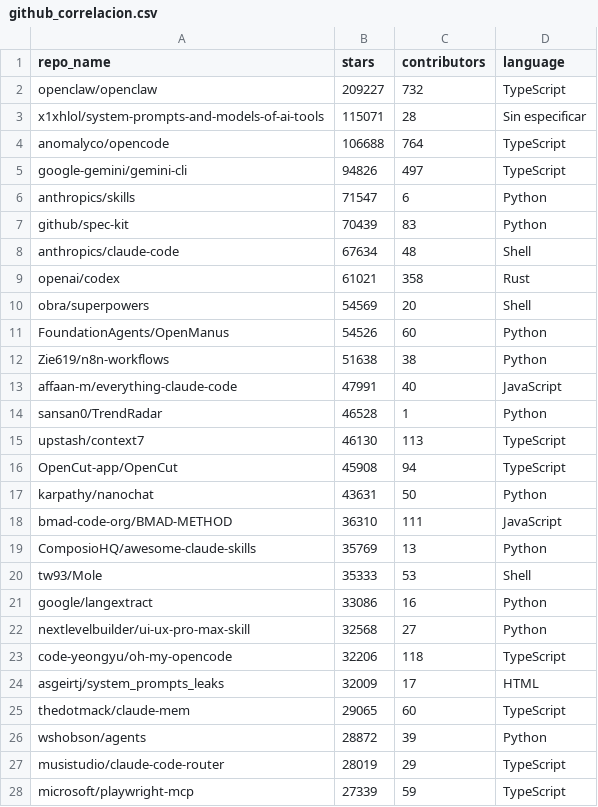
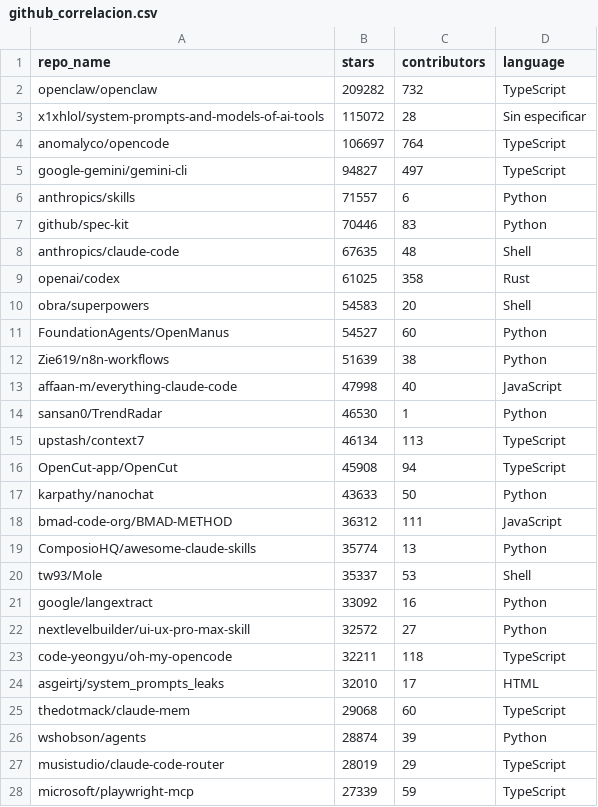
Before and after one commit to Sam-24-dev/Technology-trend-analysis-platform, a CSV file: datos/github_correlacion.csv, drawn as a sheet; only a part is shown; the diff covers the shown part only.

```diff
--- a/datos/github_correlacion.csv
+++ b/datos/github_correlacion.csv
@@ -1,27 +1,27 @@
 repo_name,stars,contributors,language
-openclaw/openclaw,209227,732,TypeScript
-x1xhlol/system-prompts-and-models-of-ai-tools,115071,28,Sin especificar
-anomalyco/opencode,106688,764,TypeScript
-google-gemini/gemini-cli,94826,497,TypeScript
-anthropics/skills,71547,6,Python
-github/spec-kit,70439,83,Python
-anthropics/claude-code,67634,48,Shell
-openai/codex,61021,358,Rust
-obra/superpowers,54569,20,Shell
-FoundationAgents/OpenManus,54526,60,Python
-Zie619/n8n-workflows,51638,38,Python
-affaan-m/everything-claude-code,47991,40,JavaScript
-sansan0/TrendRadar,46528,1,Python
-upstash/context7,46130,113,TypeScript
+openclaw/openclaw,209282,732,TypeScript
+x1xhlol/system-prompts-and-models-of-ai-tools,115072,28,Sin especificar
+anomalyco/opencode,106697,764,TypeScript
+google-gemini/gemini-cli,94827,497,TypeScript
+anthropics/skills,71557,6,Python
+github/spec-kit,70446,83,Python
+anthropics/claude-code,67635,48,Shell
+openai/codex,61025,358,Rust
+obra/superpowers,54583,20,Shell
+FoundationAgents/OpenManus,54527,60,Python
+Zie619/n8n-workflows,51639,38,Python
+affaan-m/everything-claude-code,47998,40,JavaScript
+sansan0/TrendRadar,46530,1,Python
+upstash/context7,46134,113,TypeScript
 OpenCut-app/OpenCut,45908,94,TypeScript
-karpathy/nanochat,43631,50,Python
-bmad-code-org/BMAD-METHOD,36310,111,JavaScript
-ComposioHQ/awesome-claude-skills,35769,13,Python
-tw93/Mole,35333,53,Shell
-google/langextract,33086,16,Python
-nextlevelbuilder/ui-ux-pro-max-skill,32568,27,Python
-code-yeongyu/oh-my-opencode,32206,118,TypeScript
-asgeirtj/system_prompts_leaks,32009,17,HTML
-thedotmack/claude-mem,29065,60,TypeScript
-wshobson/agents,28872,39,Python
+karpathy/nanochat,43633,50,Python
+bmad-code-org/BMAD-METHOD,36312,111,JavaScript
+ComposioHQ/awesome-claude-skills,35774,13,Python
+tw93/Mole,35337,53,Shell
+google/langextract,33092,16,Python
+nextlevelbuilder/ui-ux-pro-max-skill,32572,27,Python
+code-yeongyu/oh-my-opencode,32211,118,TypeScript
+asgeirtj/system_prompts_leaks,32010,17,HTML
+thedotmack/claude-mem,29068,60,TypeScript
+wshobson/agents,28874,39,Python
 musistudio/claude-code-router,28019,29,TypeScript
```
Also changed, not shown: 35 edited cells elsewhere in this file, datos/github_ai_repos_insights.csv, datos/github_repos_2025.csv, 15 other files.
